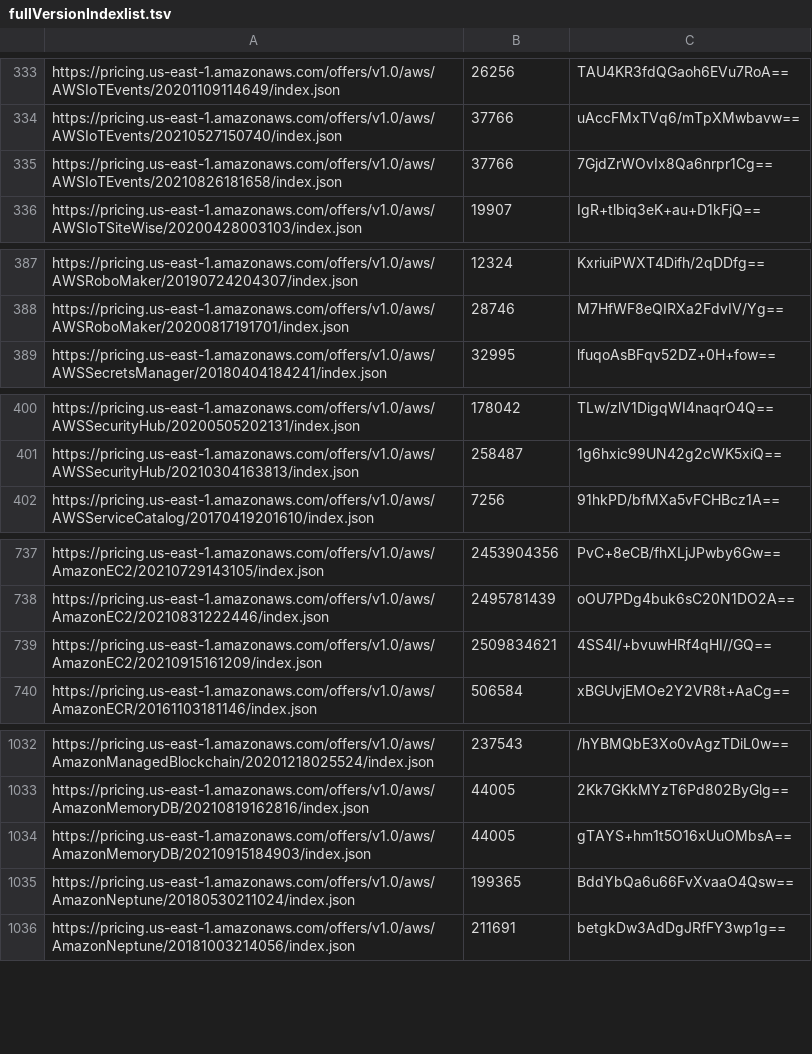
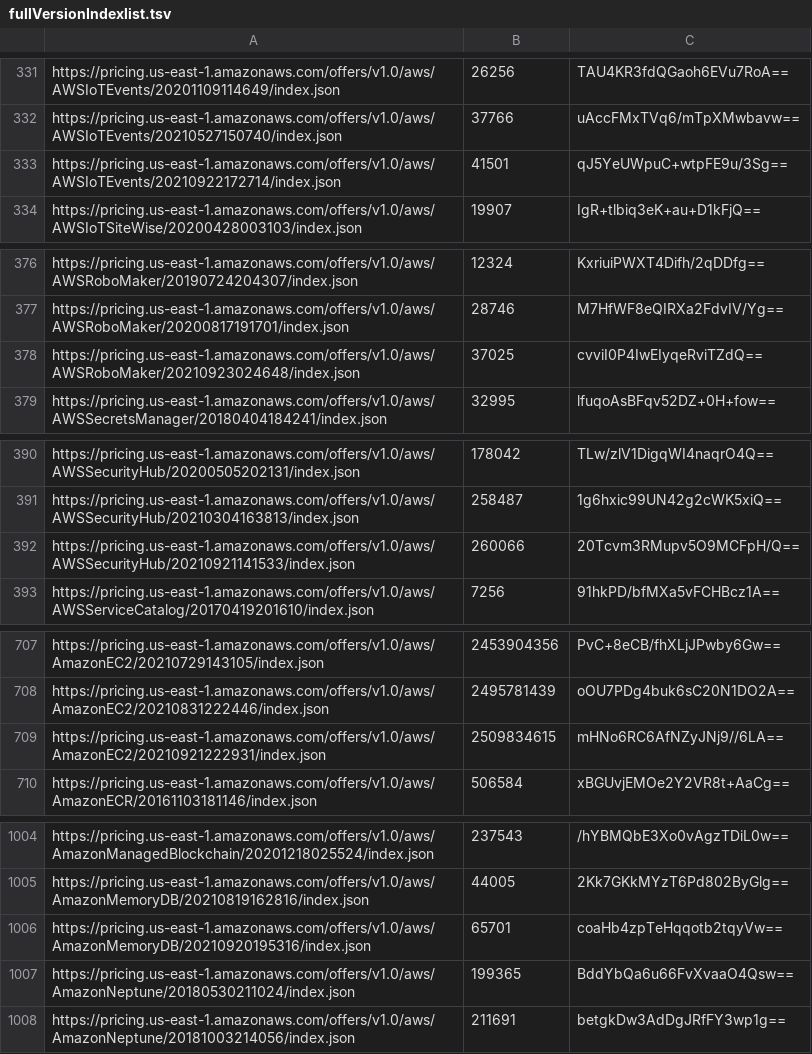
Before and after one commit to n0531m/awspricing2bigquery, a TSV file: artifacts/fullVersionIndexlist.tsv, drawn as a sheet; only a part is shown, gaps mark what is left out; removed rows and columns are numbered as before the commit, all else as after; the diff covers the shown part only; the diff names each change by its address in the sheet, - before the commit and + after, or states it on an @@ line.

```diff
--- a/artifacts/fullVersionIndexlist.tsv
+++ b/artifacts/fullVersionIndexlist.tsv
-row 335: https://pricing.us-east-1.amazonaws.com/offers/v1.0/aws/AWSIoTEvents/20210826181658/index.json | 37766 | 7GjdZrWOvIx8Qa6nrpr1Cg==
+row 333: https://pricing.us-east-1.amazonaws.com/offers/v1.0/aws/AWSIoTEvents/20210922172714/index.json | 41501 | qJ5YeUWpuC+wtpFE9u/3Sg==
+row 378: https://pricing.us-east-1.amazonaws.com/offers/v1.0/aws/AWSRoboMaker/20210923024648/index.json | 37025 | cvviI0P4IwEIyqeRviTZdQ==
+row 392: https://pricing.us-east-1.amazonaws.com/offers/v1.0/aws/AWSSecurityHub/20210921141533/index.json | 260066 | 20Tcvm3RMupv5O9MCFpH/Q==
-row 739: https://pricing.us-east-1.amazonaws.com/offers/v1.0/aws/AmazonEC2/20210915161209/index.json | 2509834621 | 4SS4I/+bvuwHRf4qHI//GQ==
+row 709: https://pricing.us-east-1.amazonaws.com/offers/v1.0/aws/AmazonEC2/20210921222931/index.json | 2509834615 | mHNo6RC6AfNZyJNj9//6LA==
-row 1034: https://pricing.us-east-1.amazonaws.com/offers/v1.0/aws/AmazonMemoryDB/20210915184903/index.json | 44005 | gTAYS+hm1t5O16xUuOMbsA==
+row 1006: https://pricing.us-east-1.amazonaws.com/offers/v1.0/aws/AmazonMemoryDB/20210920195316/index.json | 65701 | coaHb4zpTeHqqotb2tqyVw==
```
Also changed, not shown: 4 added rows, 39 removed rows and 2 edited cells elsewhere in this file, 3 other files.
